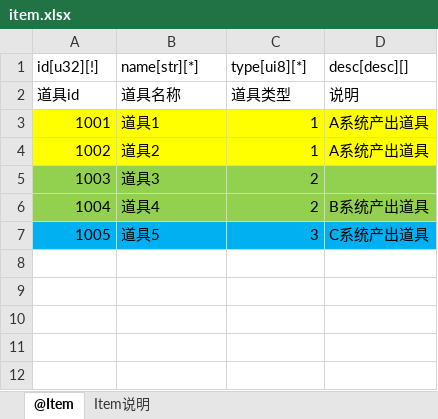
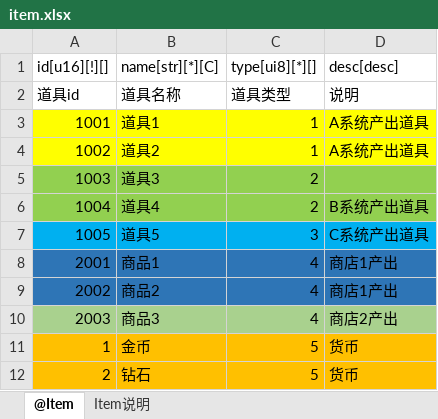
Before and after one commit to stanleyguo0207/typhoon_zero, an Excel workbook: tpn/tools/xlsx2data/demo/item.xlsx, sheet @Item, drawn as a sheet; values as stored, in another font and other column widths than the file's, no borders; the diff names each change by its address in the sheet, - before the commit and + after, or states it on an @@ line.

```diff
--- a/tpn/tools/xlsx2data/demo/item.xlsx (sheet @Item)
+++ b/tpn/tools/xlsx2data/demo/item.xlsx (sheet @Item)
-A1: id[u32][!]
+A1: id[u16][!][]
-B1: name[str][*]
+B1: name[str][*][C]
-C1: type[ui8][*]
+C1: type[ui8][*][]
-D1: desc[desc][]
+D1: desc[desc]
+row 8: 2001 | 商品1 | 4 | 商店1产出
+row 9: 2002 | 商品2 | 4 | 商店1产出
+row 10: 2003 | 商品3 | 4 | 商店2产出
+row 11: 1 | 金币 | 5 | 货币
+row 12: 2 | 钻石 | 5 | 货币
```
Also changed, not shown: tpn/tools/xlsx2data/demo/dungeon.xlsx, 2 other files.
